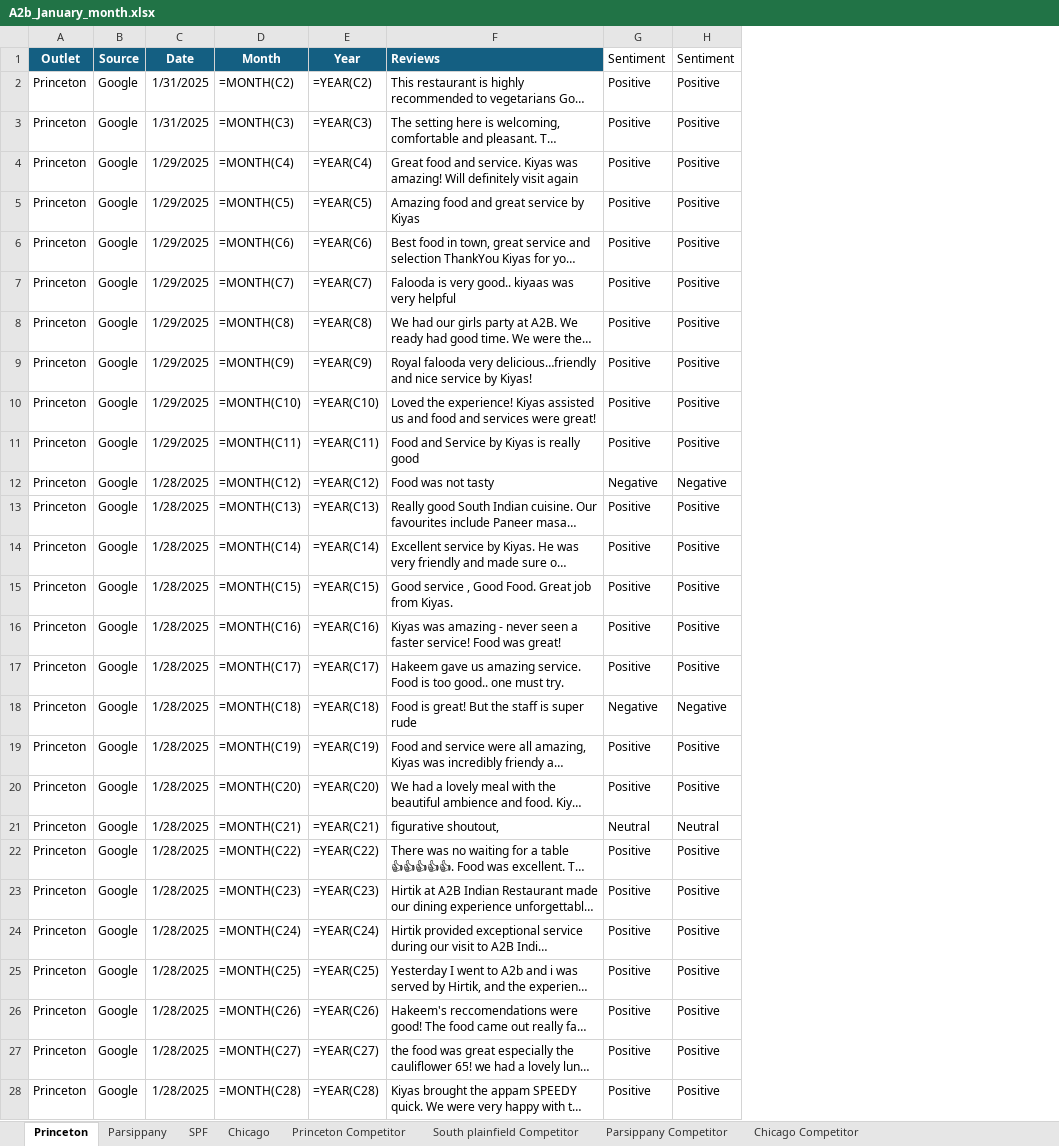
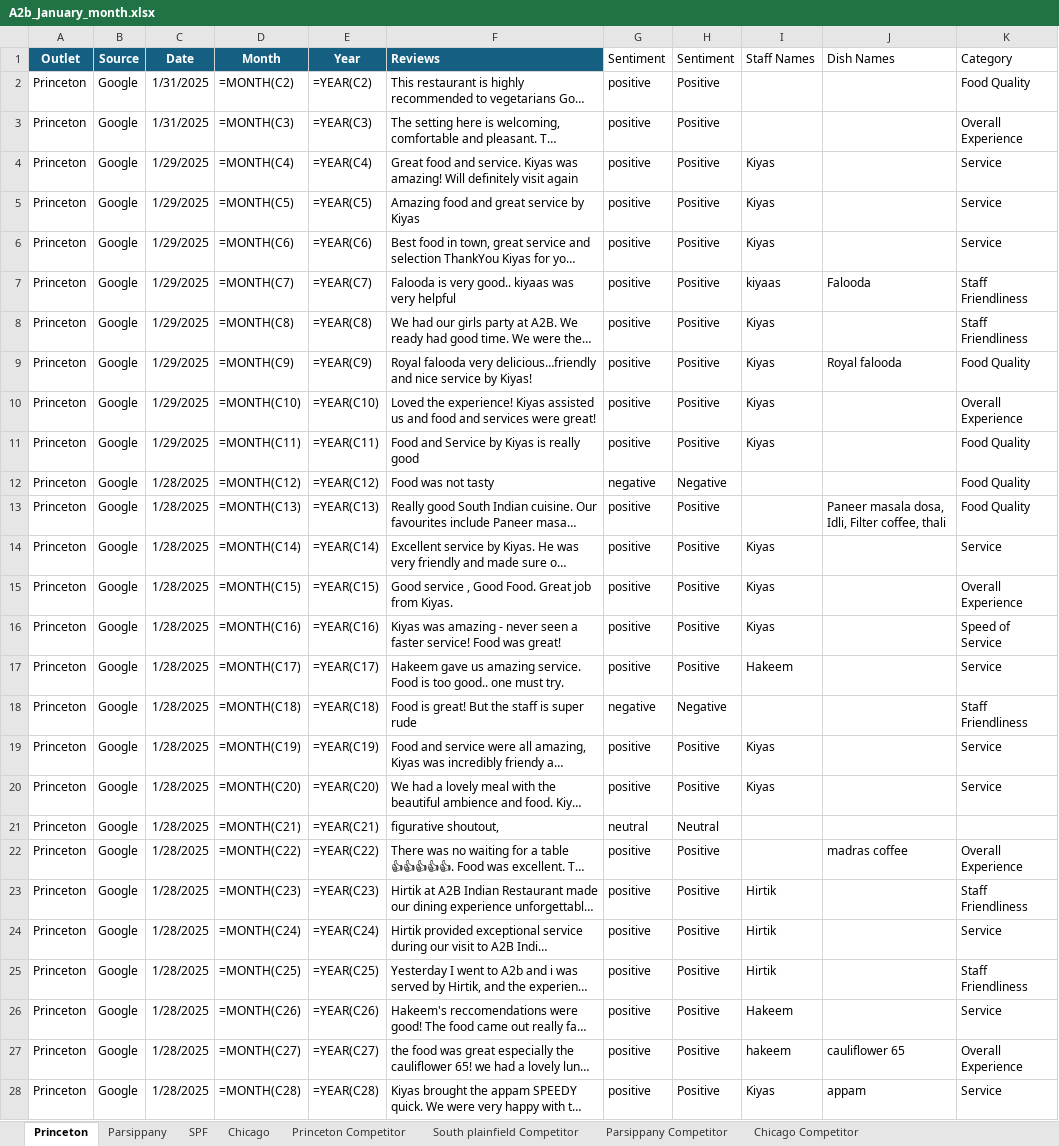
Before and after one commit to Yaswanth-Magil/Sentiment-Analysis-Dumy, an Excel workbook: A2b_January_month.xlsx, sheet Princeton, drawn as a sheet; only a part is shown; long unchanged cells end in …; values as stored, in another font and other column widths than the file's, no borders; formulas without a stored value are shown as written; table styles not drawn; the diff covers the shown part only; the diff names each change by its address in the sheet, - before the commit and + after, or states it on an @@ line.

```diff
--- a/A2b_January_month.xlsx (sheet Princeton)
+++ b/A2b_January_month.xlsx (sheet Princeton)
+column I (Staff Names), rows 4-28: Kiyas | Kiyas | Kiyas | kiyaas | Kiyas | Kiyas | Kiyas | Kiyas |  |  | Kiyas | Kiyas | Kiyas | Hakeem |  | Kiyas | Kiyas |  |  | Hirtik | Hirtik | Hirtik | Hakeem | hakeem | Kiyas
+column J (Dish Names), rows 7-28: Falooda |  | Royal falooda |  |  |  | Paneer masala dosa, Idli, Filter coffee, thali |  |  |  |  |  |  |  |  | madras coffee |  |  |  |  | cauliflower 65 | appam
+column K (Category), rows 2-28: Food Quality | Overall Experience | Service | Service | Service | Staff Friendliness | Staff Friendliness | Food Quality | Overall Experience | Food Quality | Food Quality | Food Quality | Service | Overall Experience | Speed of Service | Service | Staff Friendliness | Service | Service |  | Overall Experience | Staff Friendliness | Service | Staff Friendliness | Service | Overall Experience | Service
-G2:G11 (Sentiment): Positive
+G2:G11 (Sentiment): positive
-G12 (Sentiment): Negative
+G12 (Sentiment): negative
-G13:G17 (Sentiment): Positive
+G13:G17 (Sentiment): positive
-G18 (Sentiment): Negative
+G18 (Sentiment): negative
-G19:G20 (Sentiment): Positive
+G19:G20 (Sentiment): positive
-G21 (Sentiment): Neutral
+G21 (Sentiment): neutral
-G22:G28 (Sentiment): Positive
+G22:G28 (Sentiment): positive
```
Also changed, not shown: 65 edited cells elsewhere in this sheet, sheet Chicago, sheet Parsippany, sheet SPF, sheet Princeton Competitor, sheet South plainfield Competitor, sheet Parsippany Competitor, 1 more sheet.
